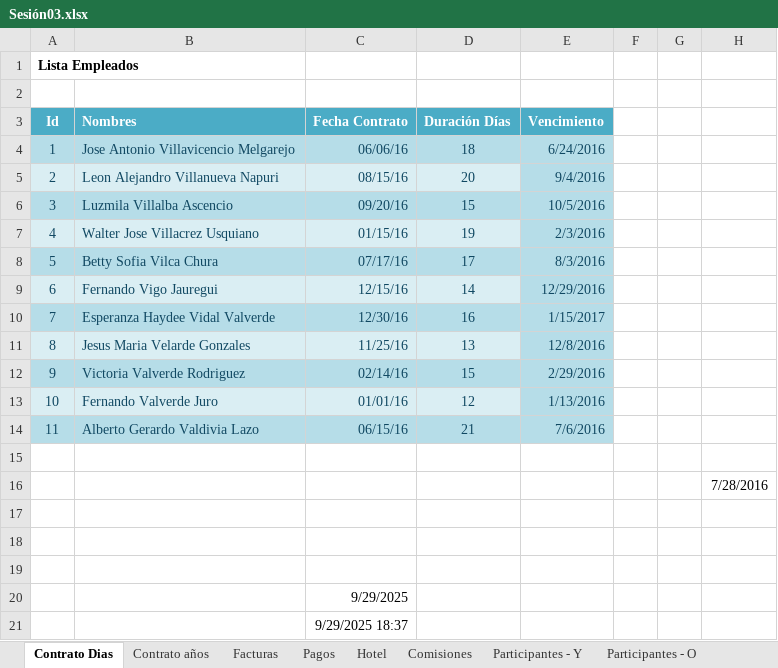
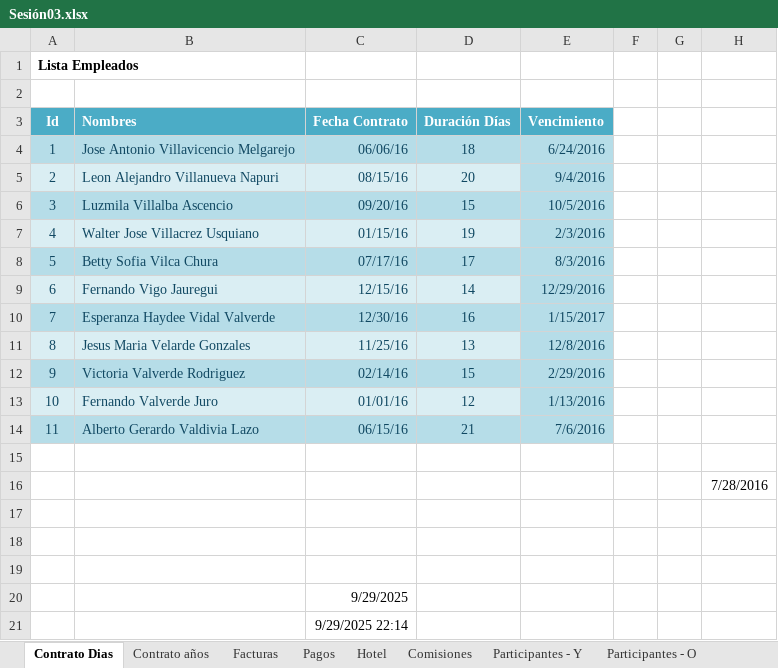
Before and after one commit to aleroses/excel, an Excel workbook: Basico/practice-files/Sesión 03/Sesión03.xlsx, sheet Contrato Dias, drawn as a sheet; values as stored, in another font and other column widths than the file's, no borders; the diff names each change by its address in the sheet, - before the commit and + after, or states it on an @@ line.

```diff
--- a/Basico/practice-files/Sesión 03/Sesión03.xlsx (sheet Contrato Dias)
+++ b/Basico/practice-files/Sesión 03/Sesión03.xlsx (sheet Contrato Dias)
-C21 (Fecha Contrato): 9/29/2025 18:37
+C21 (Fecha Contrato): 9/29/2025 22:14
```
Also changed, not shown: sheet Pagos, 1 other file.
